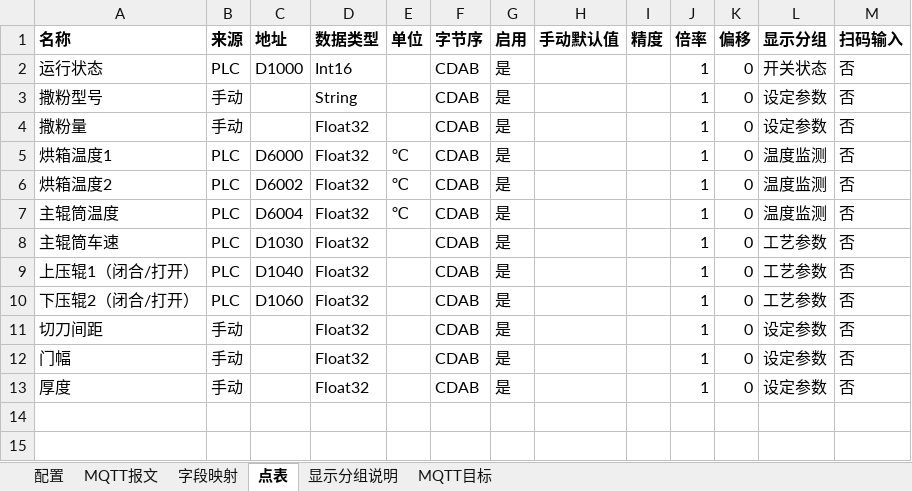
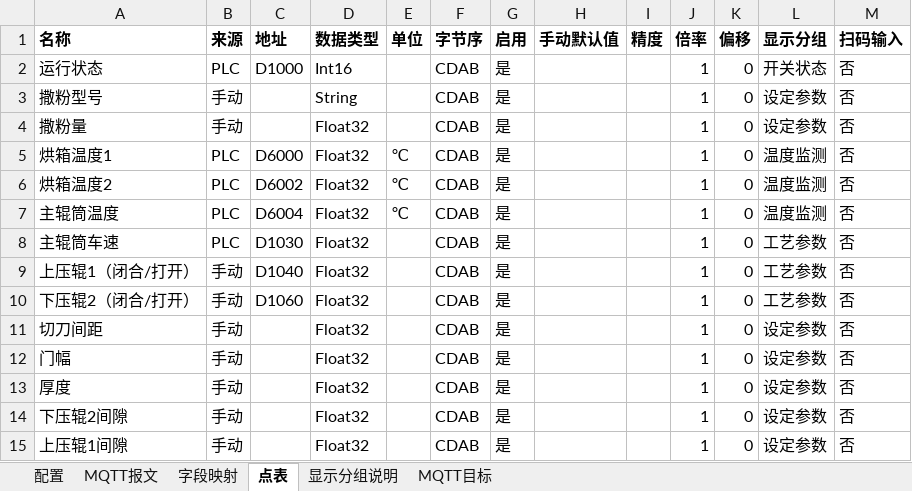
Before and after one commit to hucunzhen/huaGuang, an Excel workbook: config/lines/撒粉复合机.xlsx, sheet 点表, drawn as a sheet; values as stored, in another font and other column widths than the file's, no borders; the diff names each change by its address in the sheet, - before the commit and + after, or states it on an @@ line.

```diff
--- a/config/lines/撒粉复合机.xlsx (sheet 点表)
+++ b/config/lines/撒粉复合机.xlsx (sheet 点表)
-B9:B10 (来源): PLC
+B9:B10 (来源): 手动
+row 14: 下压辊2间隙 | 手动 |  | Float32 |  | CDAB | 是 |  |  | 1 | 0 | 设定参数 | 否
+row 15: 上压辊1间隙 | 手动 |  | Float32 |  | CDAB | 是 |  |  | 1 | 0 | 设定参数 | 否
```
Also changed, not shown: sheet 配置, config/lines/C型火焰复合机.xlsx, config/lines/先河热熔胶复合机.xlsx, 47 other files.
